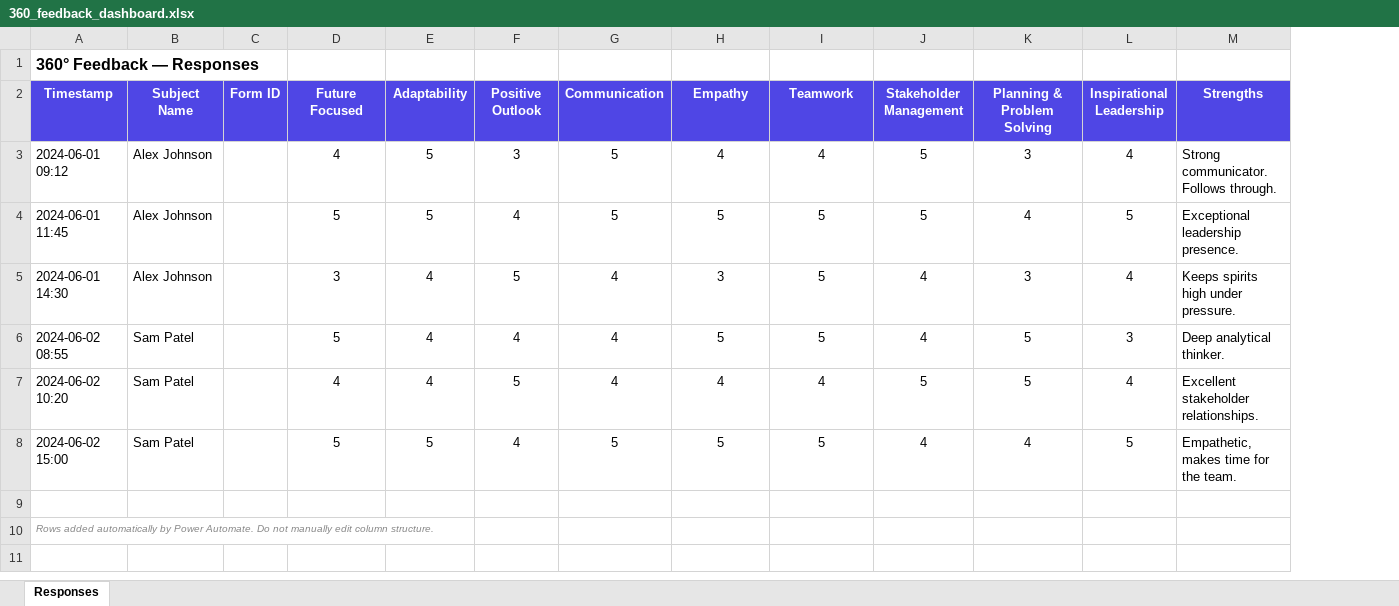
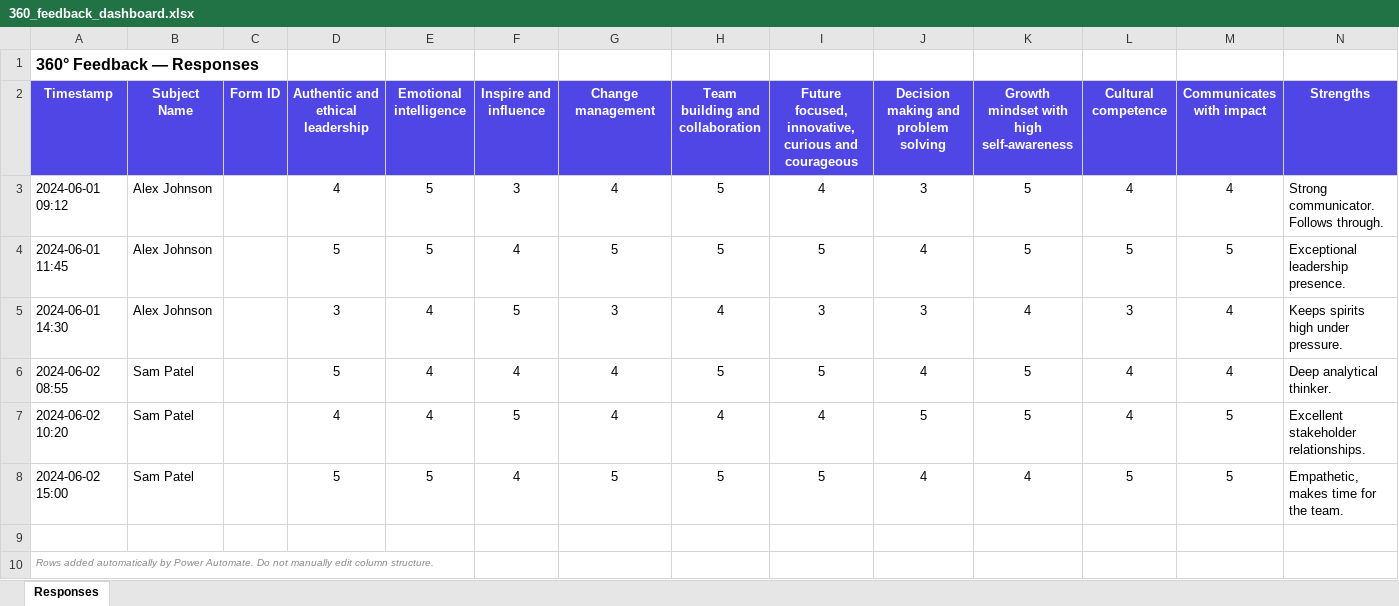
Before and after one commit to nathanpitman/360-Feedback, an Excel workbook: 360_feedback_dashboard.xlsx, sheet Responses, drawn as a sheet; only a part is shown; values as stored, in another font and other column widths than the file's, no borders; table styles not drawn; the diff names each change by its address in the sheet, - before the commit and + after, or states it on an @@ line.

```diff
--- a/360_feedback_dashboard.xlsx (sheet Responses)
+++ b/360_feedback_dashboard.xlsx (sheet Responses)
+column M (Communicates with impact), rows 3-8: 4 | 5 | 4 | 4 | 5 | 5
-D2: Future Focused
+D2: Authentic and ethical leadership
-E2: Adaptability
+E2: Emotional intelligence
-F2: Positive Outlook
+F2: Inspire and influence
-G2: Communication
+G2: Change management
-H2: Empathy
+H2: Team building and collaboration
-I2: Teamwork
+I2: Future focused, innovative, curious and courageous
-J2: Stakeholder Management
+J2: Decision making and problem solving
-K2: Planning & Problem Solving
+K2: Growth mindset with high self-awareness
-L2: Inspirational Leadership
+L2: Cultural competence
-G3 (Change management): 5
+G3 (Change management): 4
-H3 (Team building and collaboration): 4
+H3 (Team building and collaboration): 5
-J3: 5
+J3: 3
-K3: 3
+K3: 5
-J4: 5
+J4: 4
-K4: 4
+K4: 5
-G5 (Change management): 4
+G5 (Change management): 3
-H5 (Team building and collaboration): 3
+H5 (Team building and collaboration): 4
-I5: 5
+I5: 3
-J5: 4
+J5: 3
-K5: 3
+K5: 4
-L5 (Cultural competence): 4
+L5 (Cultural competence): 3
-L6 (Cultural competence): 3
+L6 (Cultural competence): 4
```
Also changed, not shown: 4 other files.
